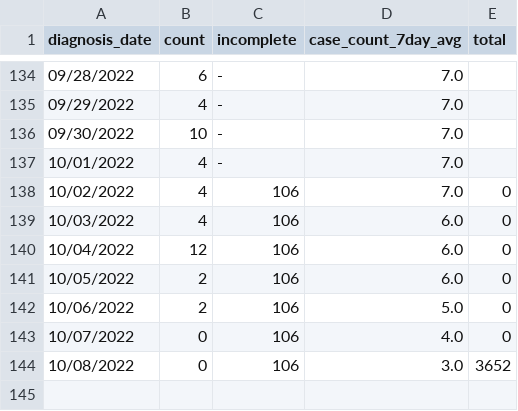
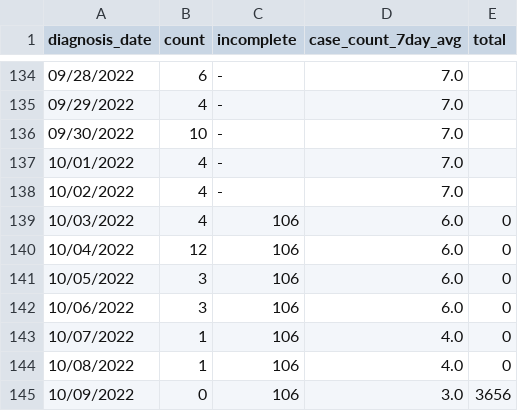
Before and after one commit to nychealth/monkeypox-data, a CSV file: trends/cases-by-day.csv, drawn as a sheet; only a part is shown, gaps mark what is left out.

Commit message:
10/12 Data Update

```diff
--- a/trends/cases-by-day.csv
+++ b/trends/cases-by-day.csv
@@ -137,8 +137,9 @@ diagnosis_date,count,incomplete,case_count_7day_avg,total
 10/01/2022,4,-,7.0,
-10/02/2022,4,106,7.0,0
+10/02/2022,4,-,7.0,
 10/03/2022,4,106,6.0,0
 10/04/2022,12,106,6.0,0
-10/05/2022,2,106,6.0,0
-10/06/2022,2,106,5.0,0
-10/07/2022,0,106,4.0,0
-10/08/2022,0,106,3.0,3652
+10/05/2022,3,106,6.0,0
+10/06/2022,3,106,6.0,0
+10/07/2022,1,106,4.0,0
+10/08/2022,1,106,4.0,0
+10/09/2022,0,106,3.0,3656
```
Also changed, not shown: 1 other file.
